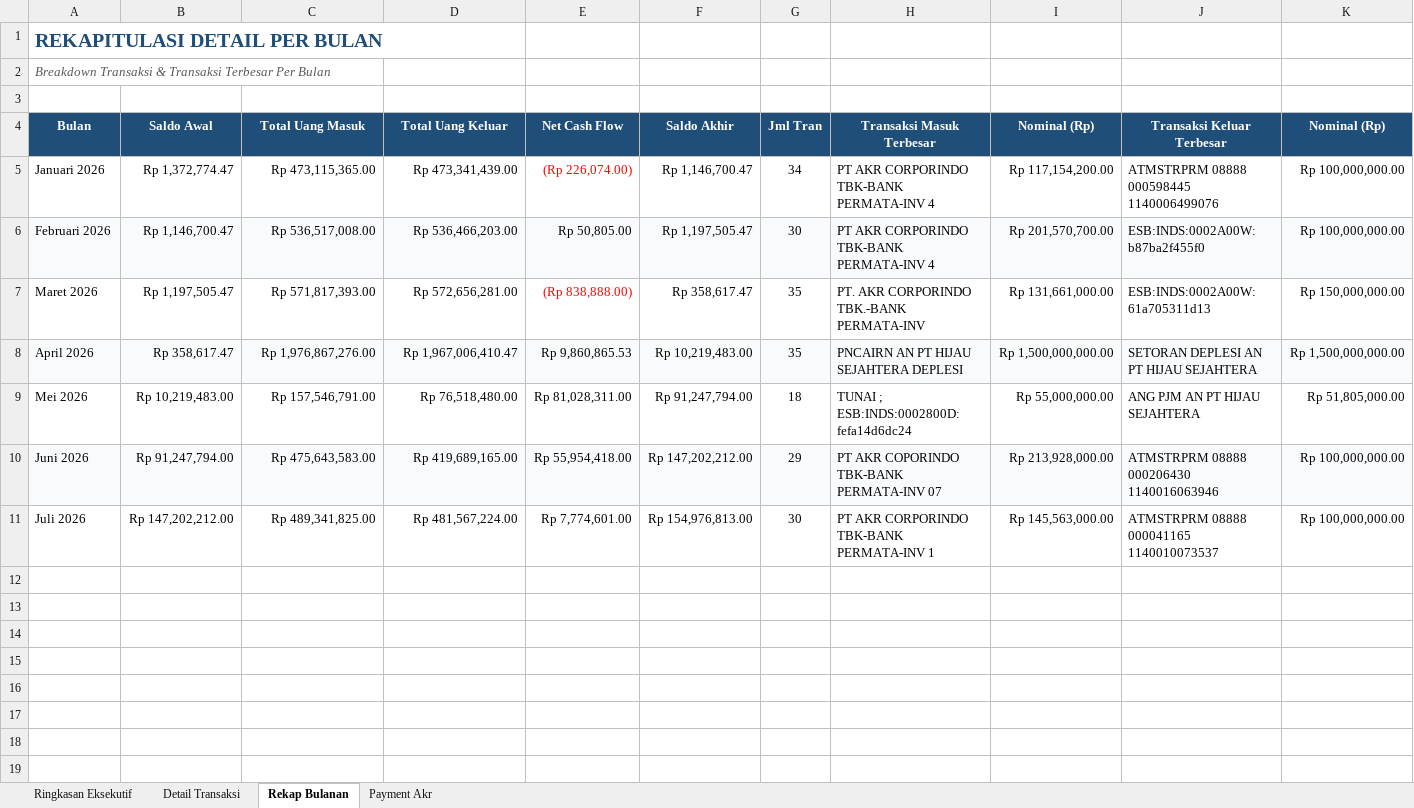
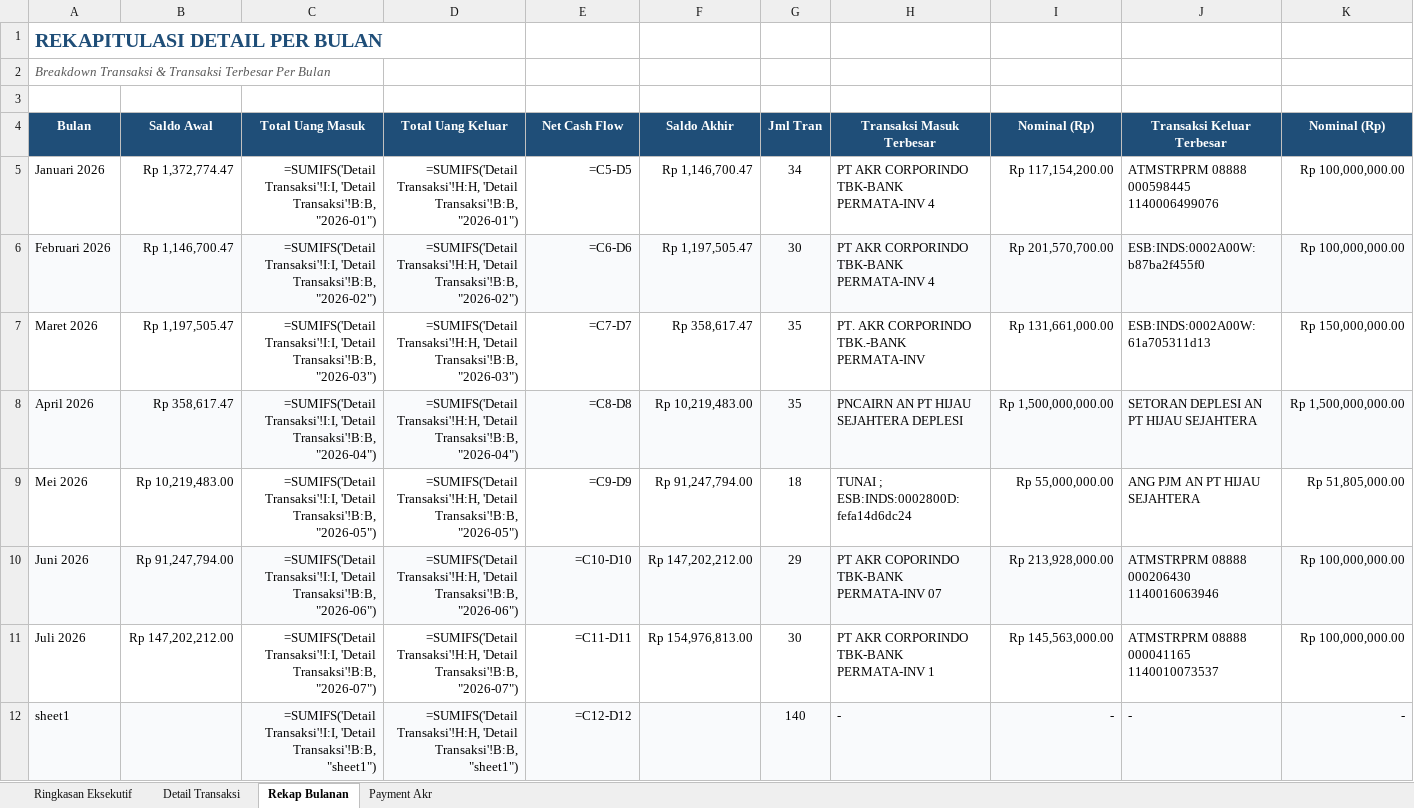
Before and after one commit to setiajiep/OfficeCLI, an Excel workbook: MyProject/OfficeCLI/REKENING KORAN/BRI/Rekap_Rekening_Koran_BRI_2026.xlsx, sheet Rekap Bulanan, drawn as a sheet; values as stored, in another font and other column widths than the file's, no borders; formulas without a stored value are shown as written; the diff names each change by its address in the sheet, - before the commit and + after, or states it on an @@ line.

```diff
--- a/MyProject/OfficeCLI/REKENING KORAN/BRI/Rekap_Rekening_Koran_BRI_2026.xlsx (sheet Rekap Bulanan)
+++ b/MyProject/OfficeCLI/REKENING KORAN/BRI/Rekap_Rekening_Koran_BRI_2026.xlsx (sheet Rekap Bulanan)
-C5 (Total Uang Masuk): Rp 473,115,365.00
+C5 (Total Uang Masuk): =SUMIFS('Detail Transaksi'!I:I, 'Detail Transaksi'!B:B, "2026-01")
-D5 (Total Uang Keluar): Rp 473,341,439.00
+D5 (Total Uang Keluar): =SUMIFS('Detail Transaksi'!H:H, 'Detail Transaksi'!B:B, "2026-01")
-E5 (Net Cash Flow): (Rp 226,074.00)
+E5 (Net Cash Flow): =C5-D5
-E5 text colour: #FF0000
+E5 text colour: black
-C6 (Total Uang Masuk): Rp 536,517,008.00
+C6 (Total Uang Masuk): =SUMIFS('Detail Transaksi'!I:I, 'Detail Transaksi'!B:B, "2026-02")
-D6 (Total Uang Keluar): Rp 536,466,203.00
+D6 (Total Uang Keluar): =SUMIFS('Detail Transaksi'!H:H, 'Detail Transaksi'!B:B, "2026-02")
-E6 (Net Cash Flow): Rp 50,805.00
+E6 (Net Cash Flow): =C6-D6
-C7 (Total Uang Masuk): Rp 571,817,393.00
+C7 (Total Uang Masuk): =SUMIFS('Detail Transaksi'!I:I, 'Detail Transaksi'!B:B, "2026-03")
-D7 (Total Uang Keluar): Rp 572,656,281.00
+D7 (Total Uang Keluar): =SUMIFS('Detail Transaksi'!H:H, 'Detail Transaksi'!B:B, "2026-03")
-E7 (Net Cash Flow): (Rp 838,888.00)
+E7 (Net Cash Flow): =C7-D7
-E7 text colour: #FF0000
+E7 text colour: black
-C8 (Total Uang Masuk): Rp 1,976,867,276.00
+C8 (Total Uang Masuk): =SUMIFS('Detail Transaksi'!I:I, 'Detail Transaksi'!B:B, "2026-04")
-D8 (Total Uang Keluar): Rp 1,967,006,410.47
+D8 (Total Uang Keluar): =SUMIFS('Detail Transaksi'!H:H, 'Detail Transaksi'!B:B, "2026-04")
-E8 (Net Cash Flow): Rp 9,860,865.53
+E8 (Net Cash Flow): =C8-D8
-C9 (Total Uang Masuk): Rp 157,546,791.00
+C9 (Total Uang Masuk): =SUMIFS('Detail Transaksi'!I:I, 'Detail Transaksi'!B:B, "2026-05")
-D9 (Total Uang Keluar): Rp 76,518,480.00
+D9 (Total Uang Keluar): =SUMIFS('Detail Transaksi'!H:H, 'Detail Transaksi'!B:B, "2026-05")
-E9 (Net Cash Flow): Rp 81,028,311.00
+E9 (Net Cash Flow): =C9-D9
-C10 (Total Uang Masuk): Rp 475,643,583.00
+C10 (Total Uang Masuk): =SUMIFS('Detail Transaksi'!I:I, 'Detail Transaksi'!B:B, "2026-06")
-D10 (Total Uang Keluar): Rp 419,689,165.00
+D10 (Total Uang Keluar): =SUMIFS('Detail Transaksi'!H:H, 'Detail Transaksi'!B:B, "2026-06")
-E10 (Net Cash Flow): Rp 55,954,418.00
+E10 (Net Cash Flow): =C10-D10
-C11 (Total Uang Masuk): Rp 489,341,825.00
+C11 (Total Uang Masuk): =SUMIFS('Detail Transaksi'!I:I, 'Detail Transaksi'!B:B, "2026-07")
-D11 (Total Uang Keluar): Rp 481,567,224.00
+D11 (Total Uang Keluar): =SUMIFS('Detail Transaksi'!H:H, 'Detail Transaksi'!B:B, "2026-07")
-E11 (Net Cash Flow): Rp 7,774,601.00
+E11 (Net Cash Flow): =C11-D11
+row 12: sheet1 |  | =SUMIFS('Detail Transaksi'!I:I, 'Detail Transaksi'!B:B, "sheet1") | =SUMIFS('Detail Transaksi'!H:H, 'Detail Transaksi'!B:B, "sheet1") | =C12-D12 |  | 140 | - | - | - | -
```
Also changed, not shown: sheet Detail Transaksi, sheet Ringkasan Eksekutif, sheet Payment Akr, 21 other files.
